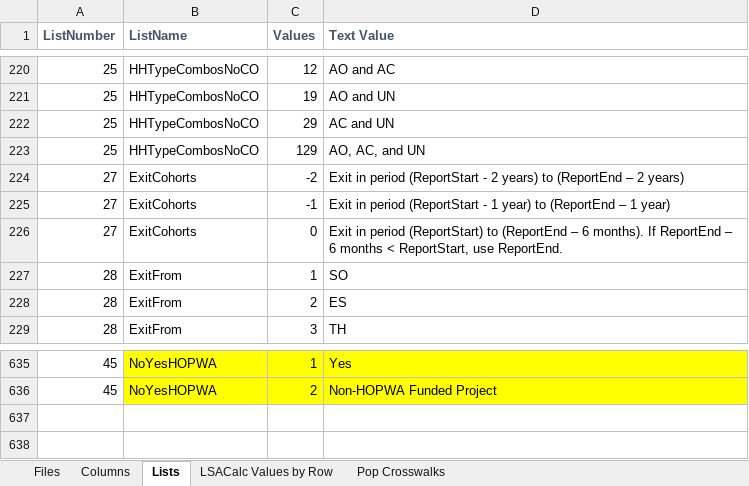
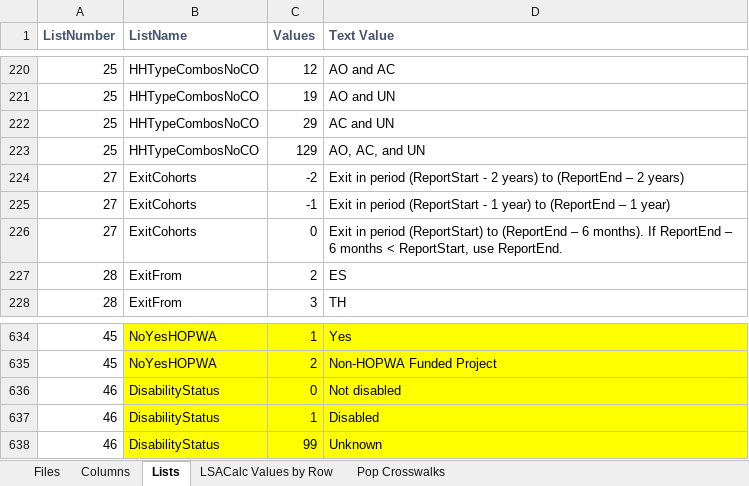
Before and after one commit to HMIS/LSASampleCode, an Excel workbook: LSA Data Dictionary FY2021.xlsx, sheet Lists, drawn as a sheet; only a part is shown, gaps mark what is left out; values as stored, in another font and other column widths than the file's, no borders; removed rows and columns are numbered as before the commit, all else as after; the diff names each change by its address in the sheet, - before the commit and + after, or states it on an @@ line.

Commit message:
Update LSA Data Dictionary FY2021.xlsx
Remove item 1 (street outreach) from ExitFrom list number 28.
Create separate list number 46 for LSAPerson.DisabilityStatus that does not include item 98.

```diff
--- a/LSA Data Dictionary FY2021.xlsx (sheet Lists)
+++ b/LSA Data Dictionary FY2021.xlsx (sheet Lists)
-row 227: 28 | ExitFrom | 1 | SO
+row 636: 46 | DisabilityStatus | 0 | Not disabled
+row 637: 46 | DisabilityStatus | 1 | Disabled
+row 638: 46 | DisabilityStatus | 99 | Unknown
```
Also changed, not shown: sheet Columns.
